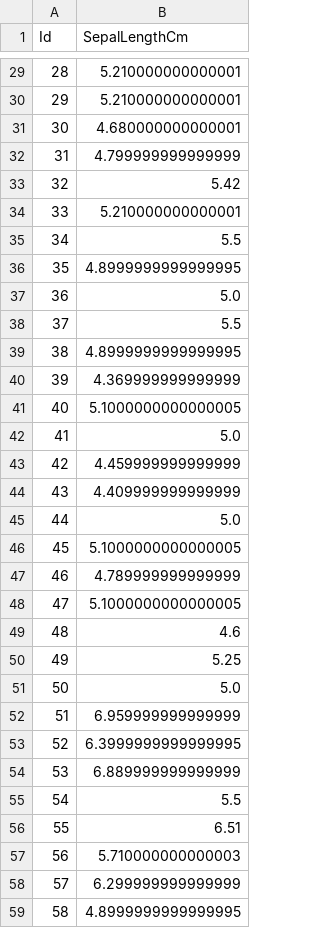
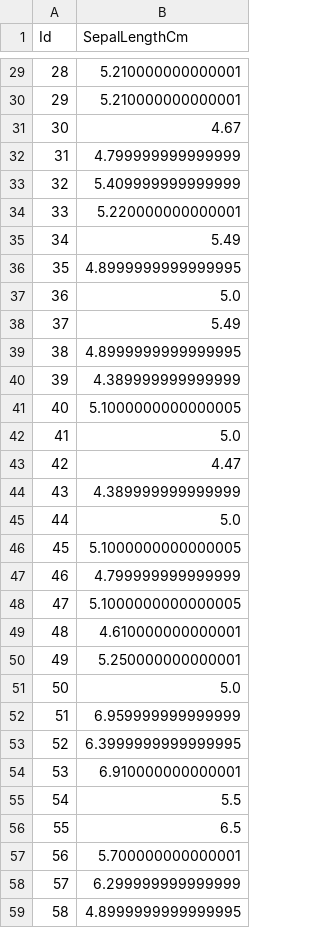
Before and after one commit to arnabtarwani/Data-Classification-Kaggle, a CSV file: iris-species/Excel-Sheets/SepalLength.csv, drawn as a sheet; only a part is shown, gaps mark what is left out; the diff covers the shown part only.

```diff
--- a/iris-species/Excel-Sheets/SepalLength.csv
+++ b/iris-species/Excel-Sheets/SepalLength.csv
@@ -30,22 +30,22 @@ Id,SepalLengthCm
 29,5.210000000000001
-30,4.680000000000001
+30,4.67
 31,4.799999999999999
-32,5.42
-33,5.210000000000001
-34,5.5
+32,5.409999999999999
+33,5.220000000000001
+34,5.49
 35,4.8999999999999995
 36,5.0
-37,5.5
+37,5.49
 38,4.8999999999999995
-39,4.369999999999999
+39,4.389999999999999
 40,5.1000000000000005
 41,5.0
-42,4.459999999999999
-43,4.409999999999999
+42,4.47
+43,4.389999999999999
 44,5.0
 45,5.1000000000000005
-46,4.789999999999999
+46,4.799999999999999
 47,5.1000000000000005
-48,4.6
-49,5.25
+48,4.610000000000001
+49,5.250000000000001
 50,5.0
@@ -53,6 +53,6 @@ Id,SepalLengthCm
 52,6.3999999999999995
-53,6.889999999999999
+53,6.910000000000001
 54,5.5
-55,6.51
-56,5.710000000000003
+55,6.5
+56,5.700000000000001
 57,6.299999999999999
```
Also changed, not shown: 62 edited cells elsewhere in this file, 1 other file.
